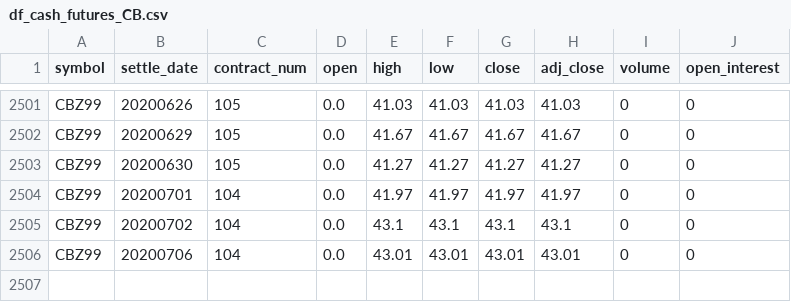
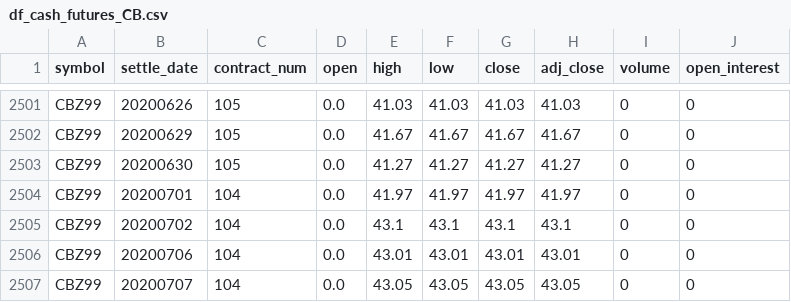
Before and after one commit to bgithub1/volgrid, a CSV file: volgrid/df_cash_futures_CB.csv, drawn as a sheet; only a part is shown, gaps mark what is left out.

```diff
--- a/volgrid/df_cash_futures_CB.csv
+++ b/volgrid/df_cash_futures_CB.csv
@@ -2506 +2506,2 @@ CBZ99,20200702,104,0.0,43.1,43.1,43.1,43.1,0,0
 CBZ99,20200706,104,0.0,43.01,43.01,43.01,43.01,0,0
+CBZ99,20200707,104,0.0,43.05,43.05,43.05,43.05,0,0
```
Also changed, not shown: volgrid/df_iv_skew_CB.csv, volgrid/df_iv_skew_NG.csv, 2 other files.
